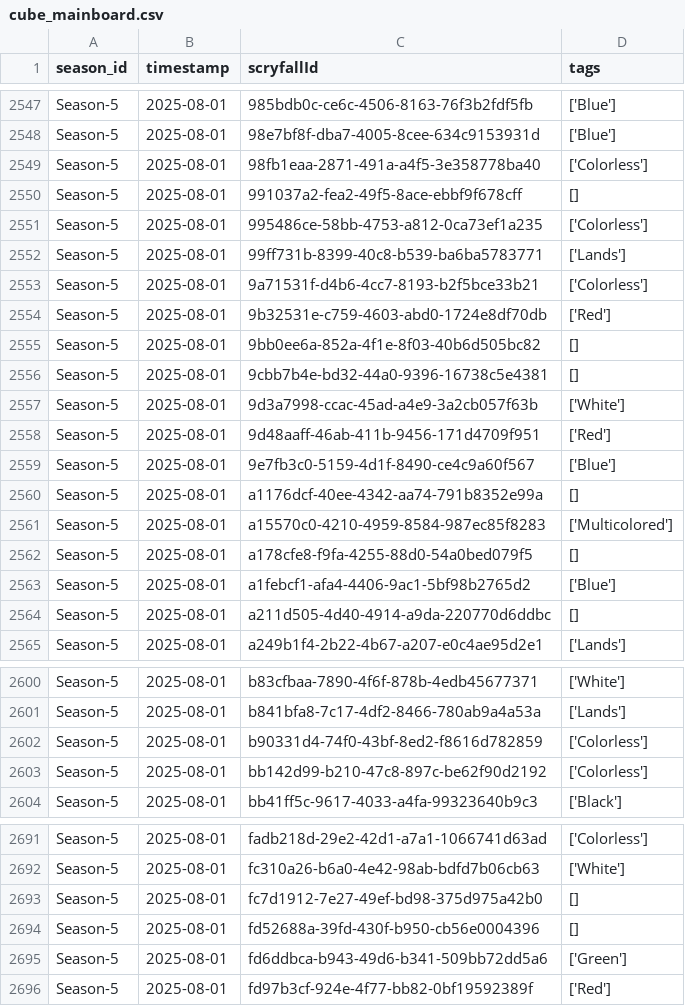
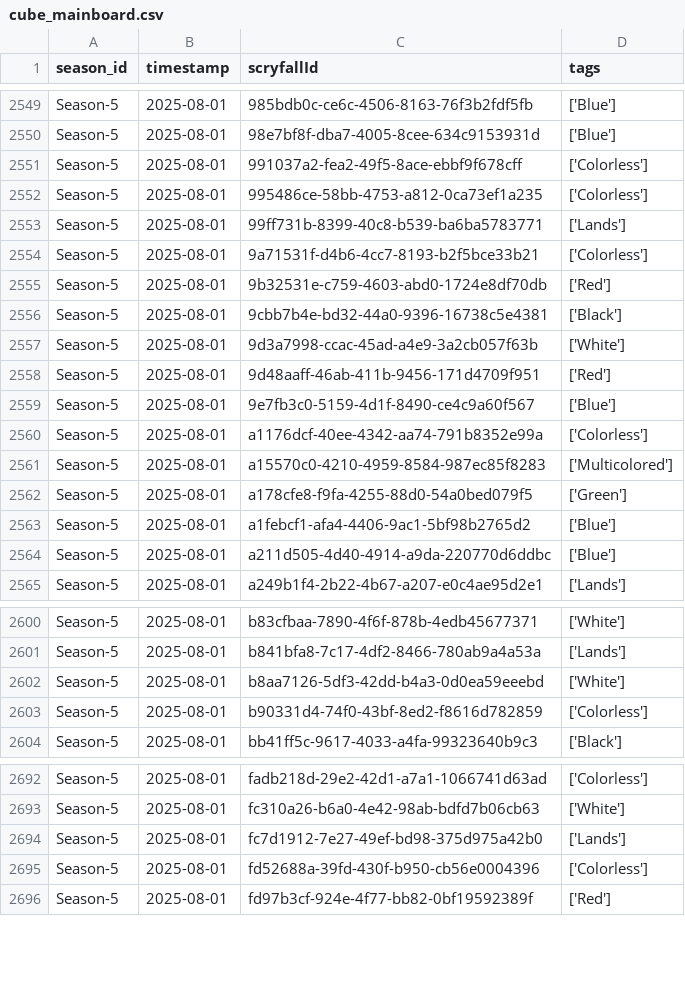
Before and after one commit to GuySchnidrig/ManaCore, a CSV file: data/processed/cube_mainboard.csv, drawn as a sheet; only a part is shown, gaps mark what is left out; the diff covers the shown part only.

```diff
--- a/data/processed/cube_mainboard.csv
+++ b/data/processed/cube_mainboard.csv
@@ -2548,4 +2550,3 @@ Season-5,2025-08-01,985bdb0c-ce6c-4506-8163-76f3b2fdf5fb,['Blue']
 Season-5,2025-08-01,98e7bf8f-dba7-4005-8cee-634c9153931d,['Blue']
-Season-5,2025-08-01,98fb1eaa-2871-491a-a4f5-3e358778ba40,['Colorless']
-Season-5,2025-08-01,991037a2-fea2-49f5-8ace-ebbf9f678cff,[]
+Season-5,2025-08-01,991037a2-fea2-49f5-8ace-ebbf9f678cff,['Colorless']
 Season-5,2025-08-01,995486ce-58bb-4753-a812-0ca73ef1a235,['Colorless']
@@ -2554,4 +2555,3 @@ Season-5,2025-08-01,9a71531f-d4b6-4cc7-8193-b2f5bce33b21,['Colorless']
 Season-5,2025-08-01,9b32531e-c759-4603-abd0-1724e8df70db,['Red']
-Season-5,2025-08-01,9bb0ee6a-852a-4f1e-8f03-40b6d505bc82,[]
-Season-5,2025-08-01,9cbb7b4e-bd32-44a0-9396-16738c5e4381,[]
+Season-5,2025-08-01,9cbb7b4e-bd32-44a0-9396-16738c5e4381,['Black']
 Season-5,2025-08-01,9d3a7998-ccac-45ad-a4e9-3a2cb057f63b,['White']
@@ -2559,7 +2559,7 @@ Season-5,2025-08-01,9d48aaff-46ab-411b-9456-171d4709f951,['Red']
 Season-5,2025-08-01,9e7fb3c0-5159-4d1f-8490-ce4c9a60f567,['Blue']
-Season-5,2025-08-01,a1176dcf-40ee-4342-aa74-791b8352e99a,[]
+Season-5,2025-08-01,a1176dcf-40ee-4342-aa74-791b8352e99a,['Colorless']
 Season-5,2025-08-01,a15570c0-4210-4959-8584-987ec85f8283,['Multicolored']
-Season-5,2025-08-01,a178cfe8-f9fa-4255-88d0-54a0bed079f5,[]
+Season-5,2025-08-01,a178cfe8-f9fa-4255-88d0-54a0bed079f5,['Green']
 Season-5,2025-08-01,a1febcf1-afa4-4406-9ac1-5bf98b2765d2,['Blue']
-Season-5,2025-08-01,a211d505-4d40-4914-a9da-220770d6ddbc,[]
+Season-5,2025-08-01,a211d505-4d40-4914-a9da-220770d6ddbc,['Blue']
 Season-5,2025-08-01,a249b1f4-2b22-4b67-a207-e0c4ae95d2e1,['Lands']
@@ -2601,4 +2601,4 @@ Season-5,2025-08-01,b83cfbaa-7890-4f6f-878b-4edb45677371,['White']
 Season-5,2025-08-01,b841bfa8-7c17-4df2-8466-780ab9a4a53a,['Lands']
+Season-5,2025-08-01,b8aa7126-5df3-42dd-b4a3-0d0ea59eeebd,['White']
 Season-5,2025-08-01,b90331d4-74f0-43bf-8ed2-f8616d782859,['Colorless']
-Season-5,2025-08-01,bb142d99-b210-47c8-897c-be62f90d2192,['Colorless']
 Season-5,2025-08-01,bb41ff5c-9617-4033-a4fa-99323640b9c3,['Black']
@@ -2692,5 +2693,4 @@ Season-5,2025-08-01,fadb218d-29e2-42d1-a7a1-1066741d63ad,['Colorless']
 Season-5,2025-08-01,fc310a26-b6a0-4e42-98ab-bdfd7b06cb63,['White']
-Season-5,2025-08-01,fc7d1912-7e27-49ef-bd98-375d975a42b0,[]
-Season-5,2025-08-01,fd52688a-39fd-430f-b950-cb56e0004396,[]
-Season-5,2025-08-01,fd6ddbca-b943-49d6-b341-509bb72dd5a6,['Green']
+Season-5,2025-08-01,fc7d1912-7e27-49ef-bd98-375d975a42b0,['Lands']
+Season-5,2025-08-01,fd52688a-39fd-430f-b950-cb56e0004396,['Colorless']
 Season-5,2025-08-01,fd97b3cf-924e-4f77-bb82-0bf19592389f,['Red']
```
Also changed, not shown: 15 added rows, 12 removed rows and 57 edited cells elsewhere in this file, data/processed/elo_development.csv.
